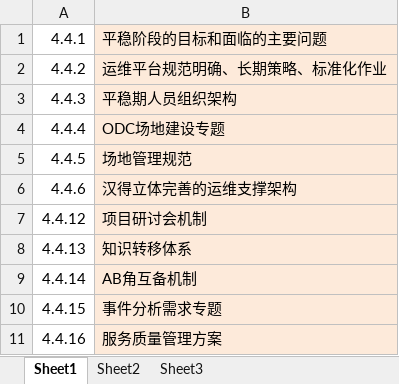
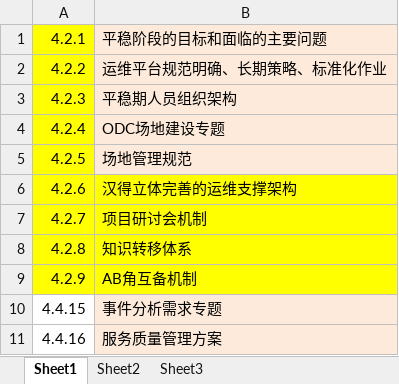
Before and after one commit to beiwangwangchao/helloworld, an Excel workbook: 记录分工表-文超.xlsx, sheet Sheet1, drawn as a sheet; only a part is shown; values as stored, in another font and other column widths than the file's, no borders; the diff names each change by its address in the sheet, - before the commit and + after, or states it on an @@ line.

```diff
--- a/记录分工表-文超.xlsx (sheet Sheet1)
+++ b/记录分工表-文超.xlsx (sheet Sheet1)
-A1: 4.4.1
+A1: 4.2.1
-A1:A9 fill: none
+A1:A9 fill: #FFFF00
-A2: 4.4.2
+A2: 4.2.2
-A3: 4.4.3
+A3: 4.2.3
-A4: 4.4.4
+A4: 4.2.4
-A5: 4.4.5
+A5: 4.2.5
-A6: 4.4.6
+A6: 4.2.6
-B6:B9 fill: #FDEADA
+B6:B9 fill: #FFFF00
-A7: 4.4.12
+A7: 4.2.7
-A8: 4.4.13
+A8: 4.2.8
-A9: 4.4.14
+A9: 4.2.9
```
Also changed, not shown: 1 other file.
